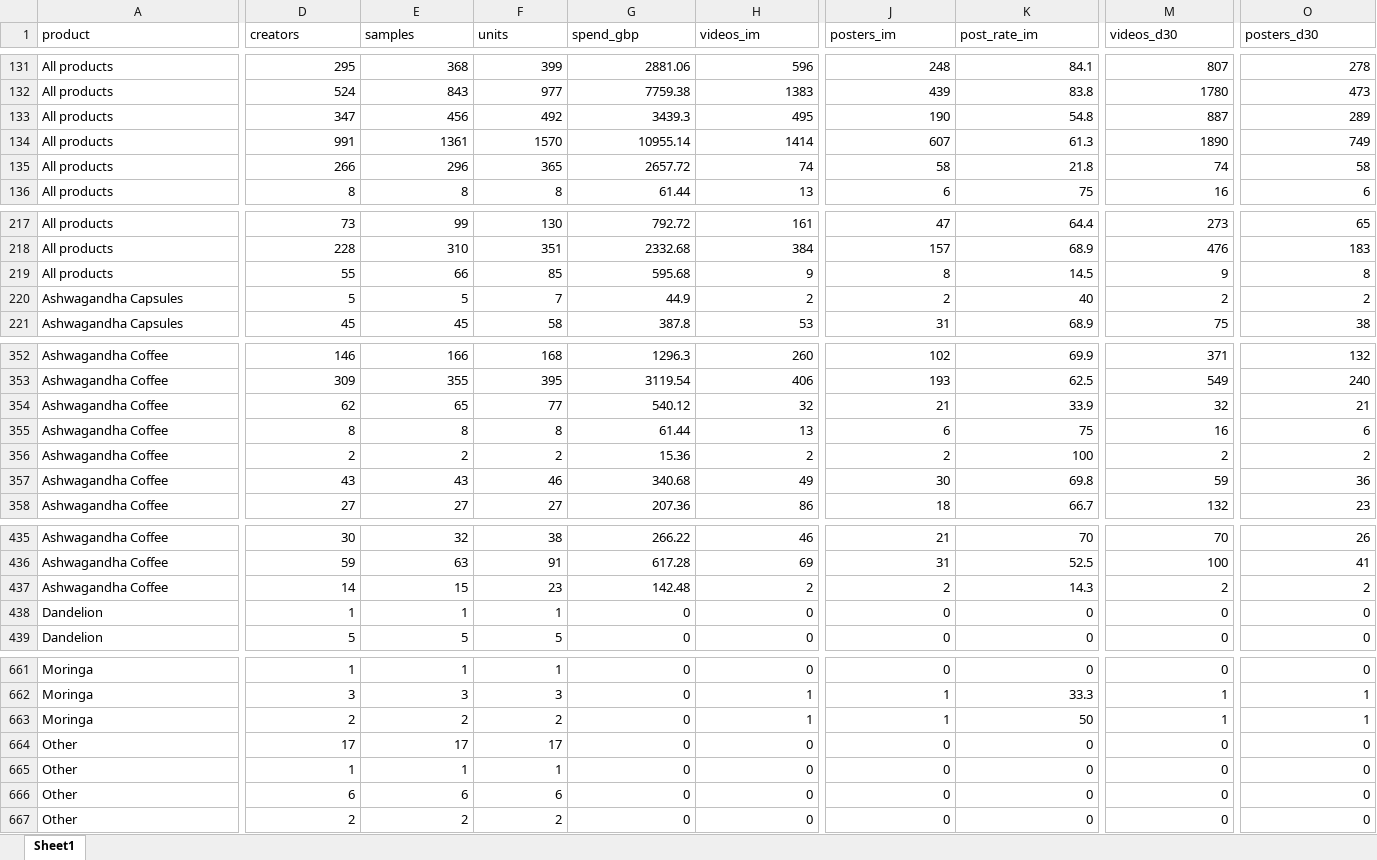
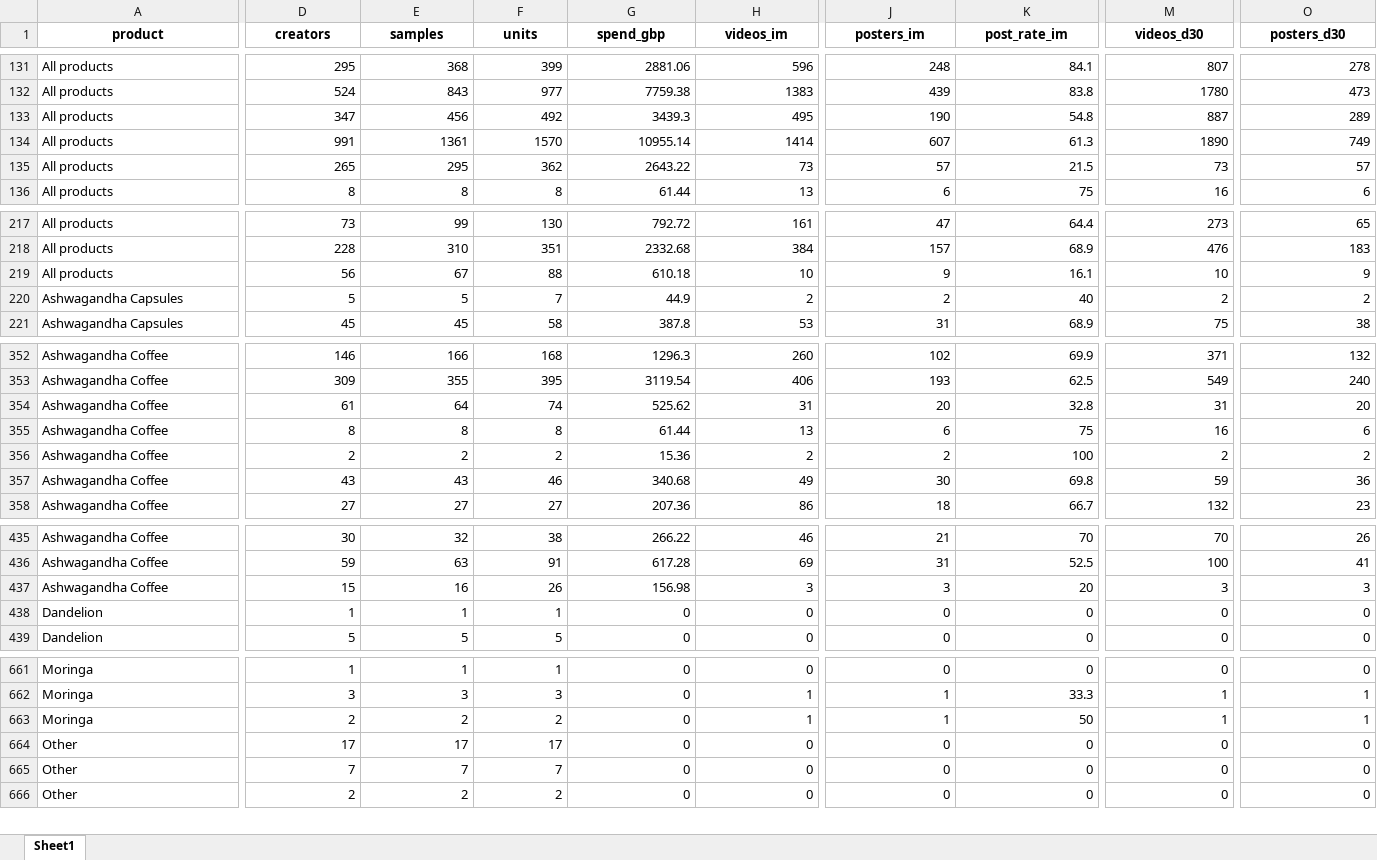
Before and after one commit to aviralgarg-commits/vahdam-sampling-dashboard, an Excel workbook: slab_month_product.xlsx, sheet Sheet1, drawn as a sheet; only a part is shown, gaps mark what is left out; values as stored, in another font and other column widths than the file's, no borders; removed rows and columns are numbered as before the commit, all else as after; rows hold the shown columns only; the diff covers the shown part only; the diff names each change by its address in the sheet, - before the commit and + after, or states it on an @@ line.

```diff
--- a/slab_month_product.xlsx (sheet Sheet1)
+++ b/slab_month_product.xlsx (sheet Sheet1)
@@ A1:O1 bold: off → on, alignment: left → center @@
-D135 (creators): 266
+D135 (creators): 265
-E135 (samples): 296
+E135 (samples): 295
-F135 (units): 365
+F135 (units): 362
-G135 (spend_gbp): 2657.72
+G135 (spend_gbp): 2643.22
-H135 (videos_im): 74
+H135 (videos_im): 73
-J135 (posters_im): 58
+J135 (posters_im): 57
-K135 (post_rate_im): 21.8
+K135 (post_rate_im): 21.5
-M135 (videos_d30): 74
+M135 (videos_d30): 73
-O135 (posters_d30): 58
+O135 (posters_d30): 57
-row 219: All products | 55 | 66 | 85 | 595.68 | 9 | 8 | 14.5 | 9 | 8
+row 219: All products | 56 | 67 | 88 | 610.18 | 10 | 9 | 16.1 | 10 | 9
-row 354: Ashwagandha Coffee | 62 | 65 | 77 | 540.12 | 32 | 21 | 33.9 | 32 | 21
+row 354: Ashwagandha Coffee | 61 | 64 | 74 | 525.62 | 31 | 20 | 32.8 | 31 | 20
-row 437: Ashwagandha Coffee | 14 | 15 | 23 | 142.48 | 2 | 2 | 14.3 | 2 | 2
+row 437: Ashwagandha Coffee | 15 | 16 | 26 | 156.98 | 3 | 3 | 20 | 3 | 3
-row 665: Other | 1 | 1 | 1 | 0 | 0 | 0 | 0 | 0 | 0
-D665 (creators): 6
+D665 (creators): 7
-E665 (samples): 6
+E665 (samples): 7
-F665 (units): 6
+F665 (units): 7
```
Also changed, not shown: 16 edited cells and cell formats elsewhere in this sheet, chase_list.xlsx, creator_monthly_video_gmv.xlsx, 20 other files.
